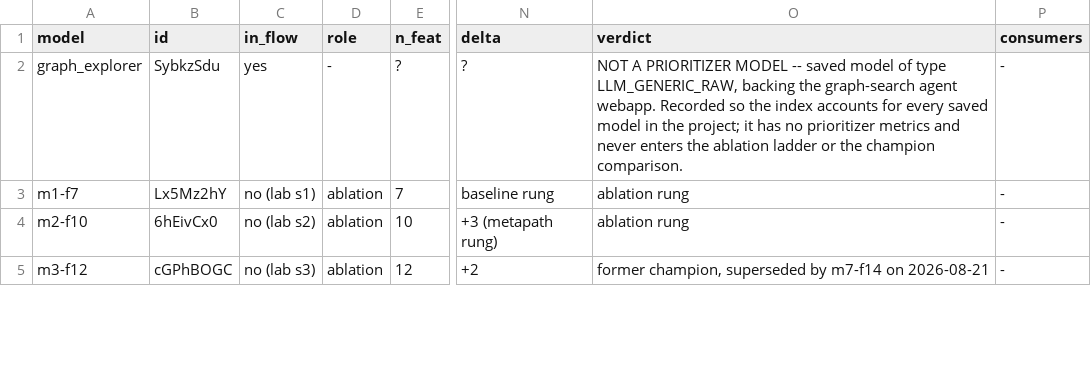
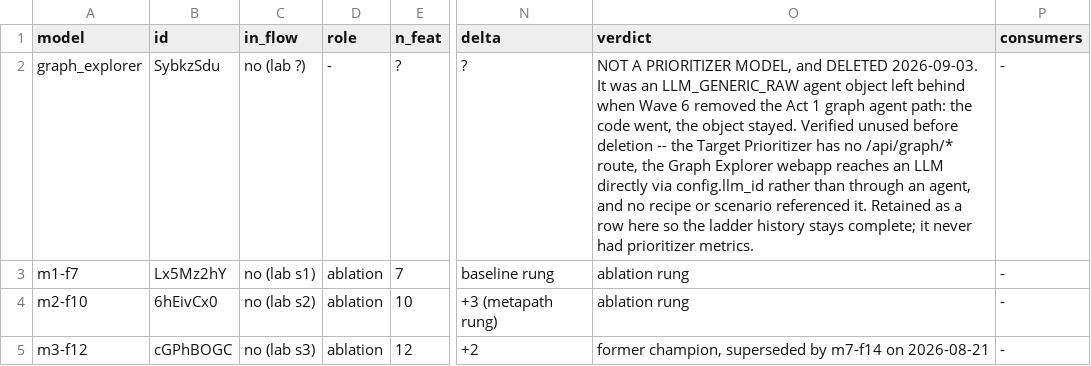
Before and after one commit to lhfudataiku/demo-target-identification, a TSV file: .index/models.tsv, drawn as a sheet; only a part is shown, gaps mark what is left out; the diff names each change by its address in the sheet, - before the commit and + after, or states it on an @@ line.

Commit message:
flow and dataset description

```diff
--- a/.index/models.tsv
+++ b/.index/models.tsv
-C2 (in_flow): yes
+C2 (in_flow): no (lab ?)
-O2 (verdict): …A PRIORITIZER MODEL -- saved model of type LLM_GENERIC_RAW, backing the graph-search agent webapp. Recorded so the index accounts for every saved model in the project; it has no prioritizer metrics and never enters the ablation ladder or the champion comparison.
+O2 (verdict): …A PRIORITIZER MODEL, and DELETED 2026-09-03. It was an LLM_GENERIC_RAW agent object left behind when Wave 6 removed the Act 1 graph agent path: the code went, the object stayed. Verified unused before deletion -- the Target Prioritizer has no /api/graph/* route, the Graph Explorer webapp reaches an LLM directly via config.llm_id rather than through an agent, and no recipe or scenario referenced it. Retained as a row here so the ladder history stays complete; it never had prioritizer metrics.
```
Also changed, not shown: .index/claims.tsv, .index/code.tsv, 11 other files.
